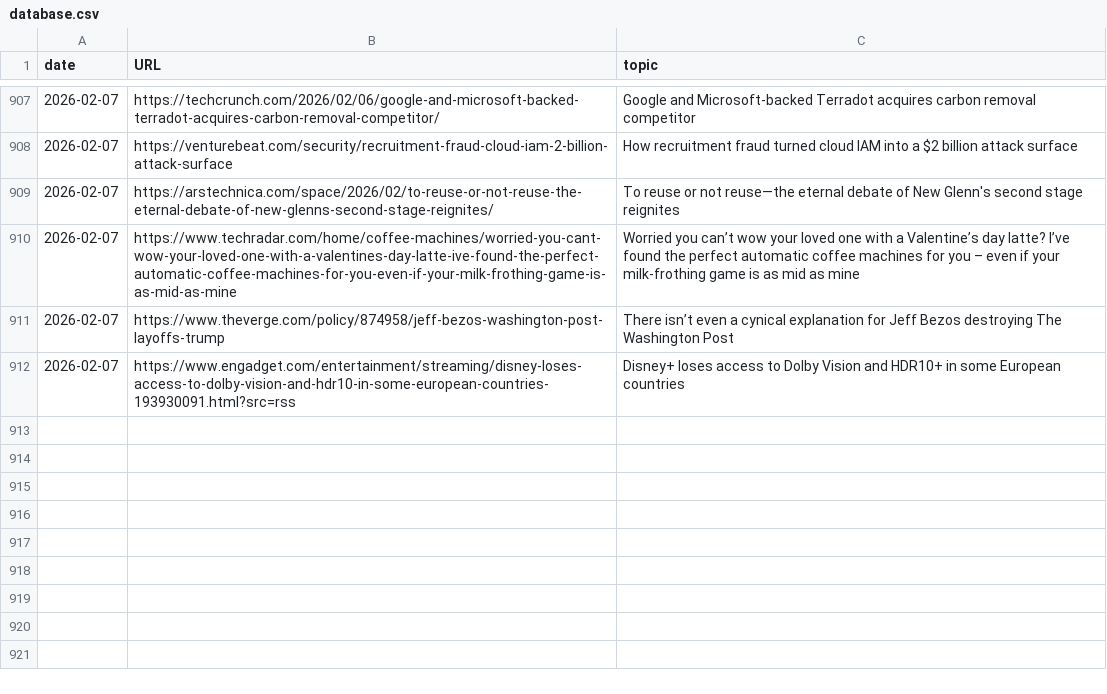
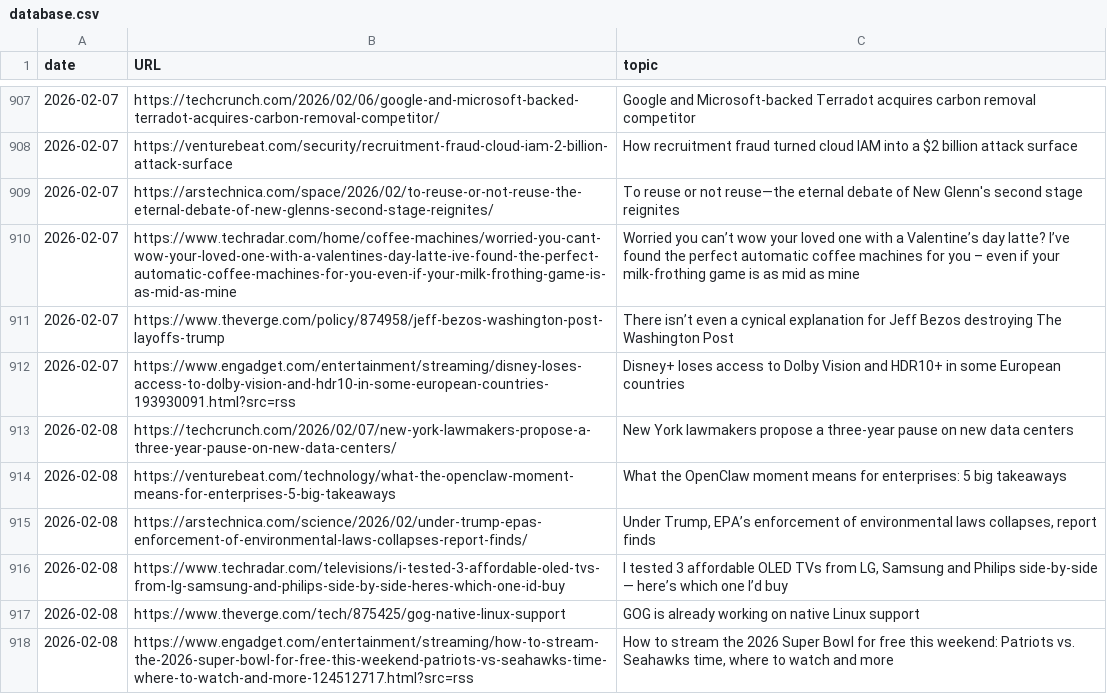
Before and after one commit to cheoljoo/english, a CSV file: database.csv, drawn as a sheet; only a part is shown, gaps mark what is left out.

Commit message:
[2026-02-08_05:32:02] english content generation

```diff
--- a/database.csv
+++ b/database.csv
@@ -912 +912,7 @@ date,URL,topic
 2026-02-07,https://www.engadget.com/entertainment/streaming/disney-loses-access-to-dolby-vision-and-hdr10-in-some-european-countries-193930091.html?src=rss,Disney+ loses access to Dolby Vision and HDR10+ in some European countries
+2026-02-08,https://techcrunch.com/2026/02/07/new-york-lawmakers-propose-a-three-year-pause-on-new-data-centers/,New York lawmakers propose a three-year pause on new data centers
+2026-02-08,https://venturebeat.com/technology/what-the-openclaw-moment-means-for-enterprises-5-big-takeaways,What the OpenClaw moment means for enterprises: 5 big takeaways
+2026-02-08,https://arstechnica.com/science/2026/02/under-trump-epas-enforcement-of-environmental-laws-collapses-report-finds/,"Under Trump, EPA’s enforcement of environmental laws collapses, report finds"
+2026-02-08,https://www.techradar.com/televisions/i-tested-3-affordable-oled-tvs-from-lg-samsung-and-philips-side-by-side-heres-which-one-id-buy,"I tested 3 affordable OLED TVs from LG, Samsung and Philips side-by-side — here’s which one I’d buy"
+2026-02-08,https://www.theverge.com/tech/875425/gog-native-linux-support,GOG is already working on native Linux support
+2026-02-08,https://www.engadget.com/entertainment/streaming/how-to-stream-the-2026-super-bowl-for-free-this-weekend-patriots-vs-seahawks-time-where-to-watch-and-more-124512717.html?src=rss,"How to stream the 2026 Super Bowl for free this weekend: Patriots vs. Seahawks time, where to watch and more"
```
